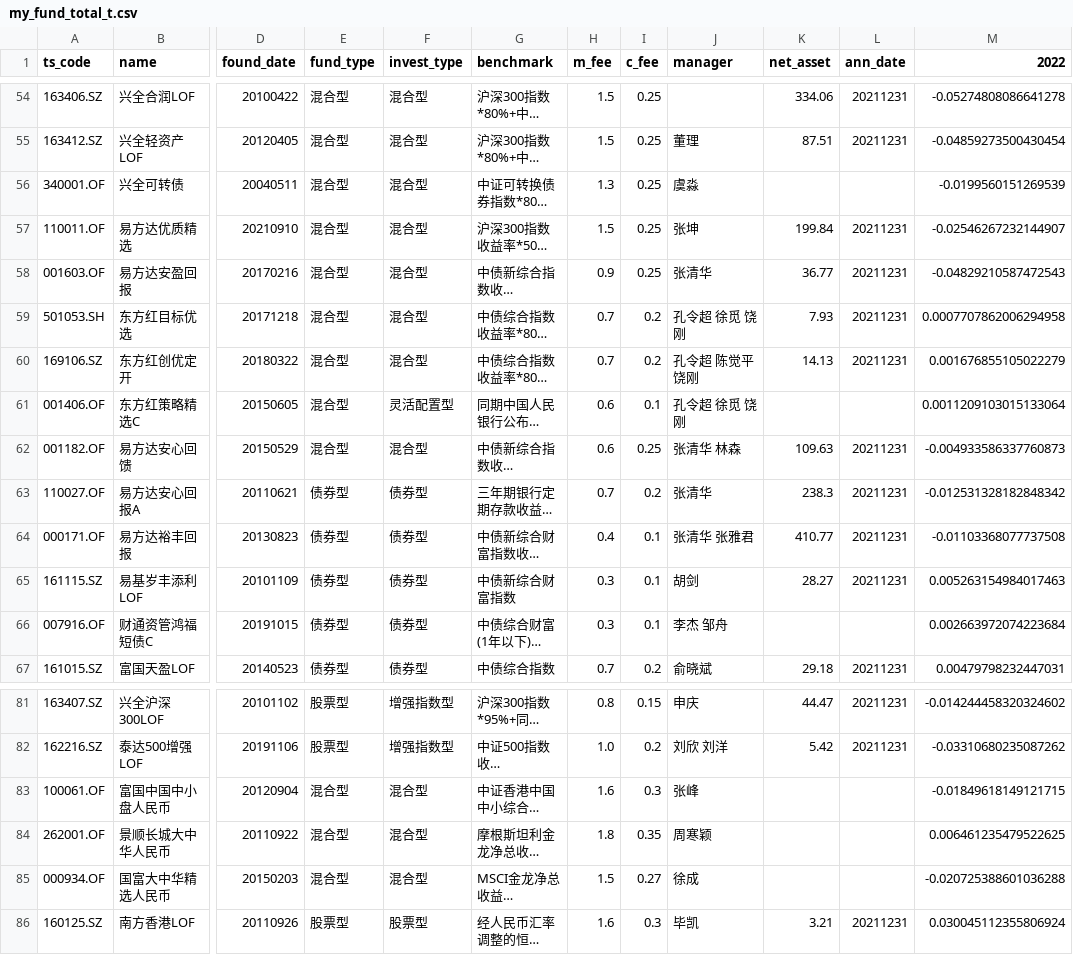
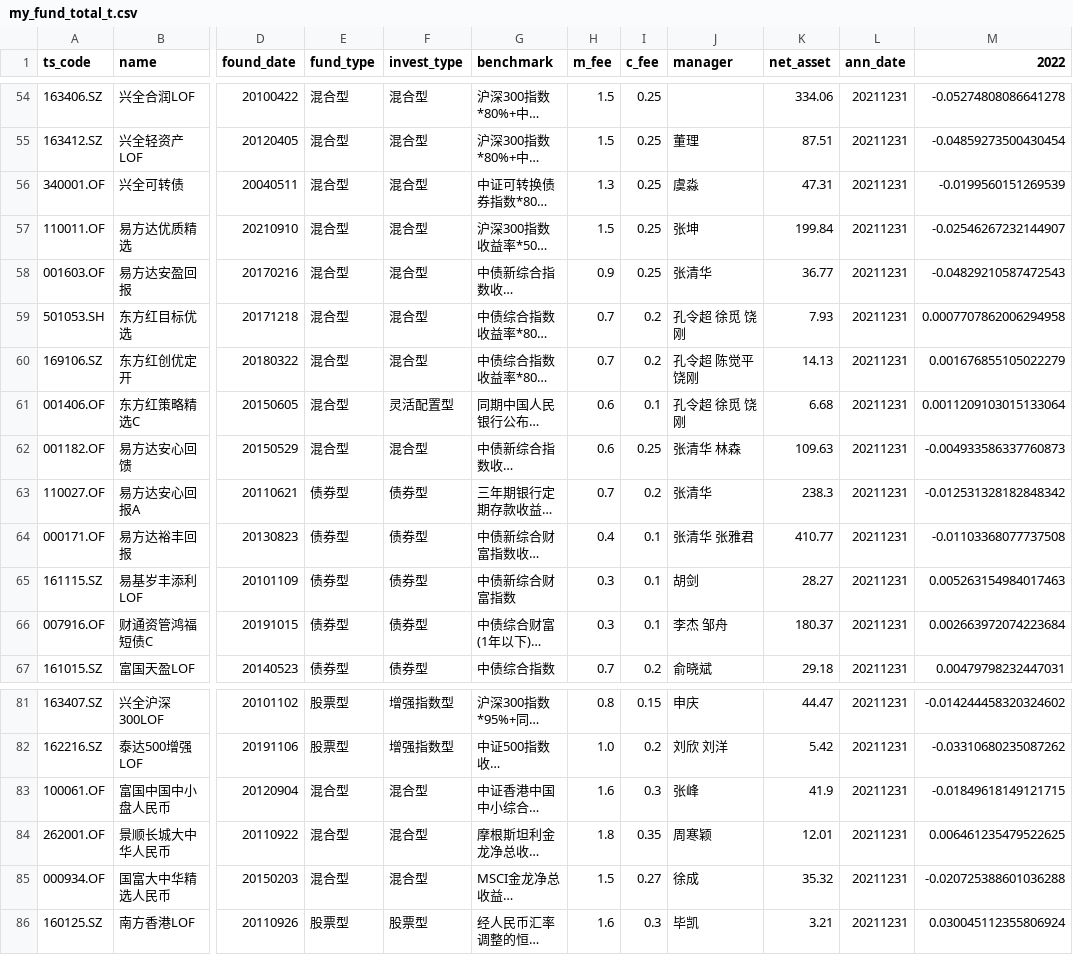
Before and after one commit to gin564319329/investment, a CSV file: rst_out/my_fund_total_t.csv, drawn as a sheet; only a part is shown, gaps mark what is left out; long unchanged cells end in …; the diff covers the shown part only; the diff names each change by its address in the sheet, - before the commit and + after, or states it on an @@ line.

```diff
--- a/rst_out/my_fund_total_t.csv
+++ b/rst_out/my_fund_total_t.csv
-K56 (net_asset): (empty)
+K56 (net_asset): 47.31
-L56 (ann_date): (empty)
+L56 (ann_date): 20211231
-K61 (net_asset): (empty)
+K61 (net_asset): 6.68
-L61 (ann_date): (empty)
+L61 (ann_date): 20211231
-K66 (net_asset): (empty)
+K66 (net_asset): 180.37
-L66 (ann_date): (empty)
+L66 (ann_date): 20211231
-K83 (net_asset): (empty)
+K83 (net_asset): 41.9
-L83:L85 (ann_date): (empty)
+L83:L85 (ann_date): 20211231
-K84 (net_asset): (empty)
+K84 (net_asset): 12.01
-K85 (net_asset): (empty)
+K85 (net_asset): 35.32
```
Also changed, not shown: 24 edited cells elsewhere in this file, rst_out/fio_count_all_20211231.csv, rst_out/fio_count_e_20211231.csv, 3 other files.
